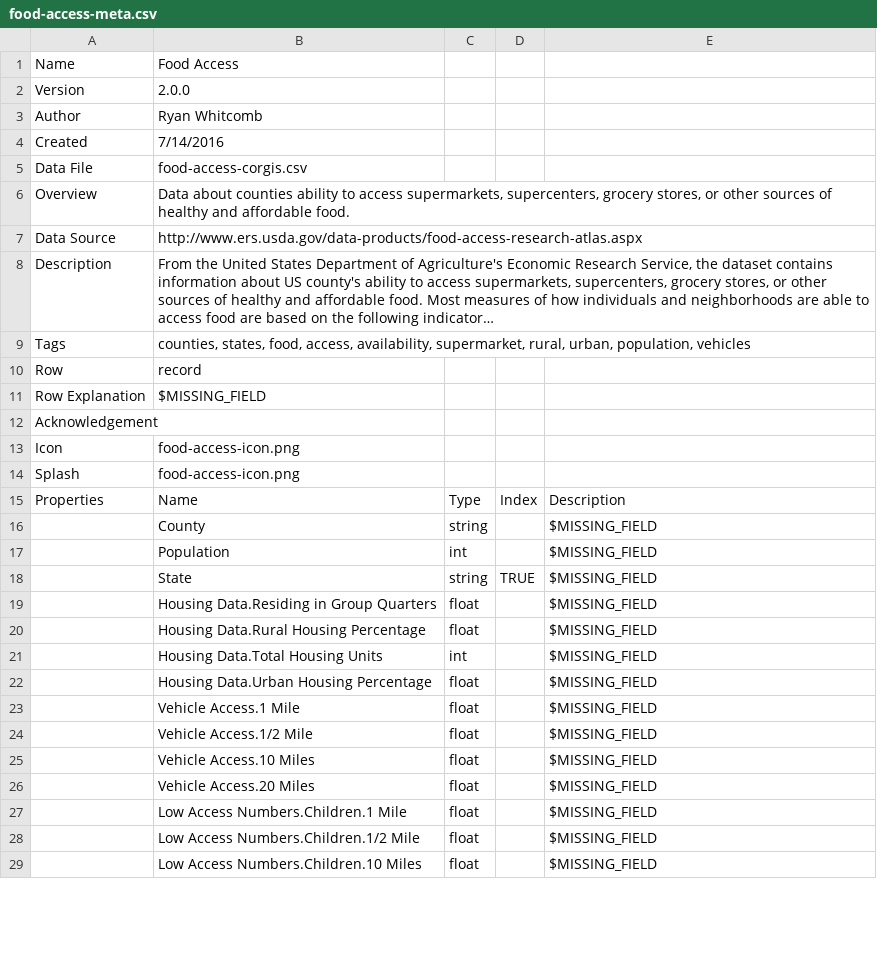
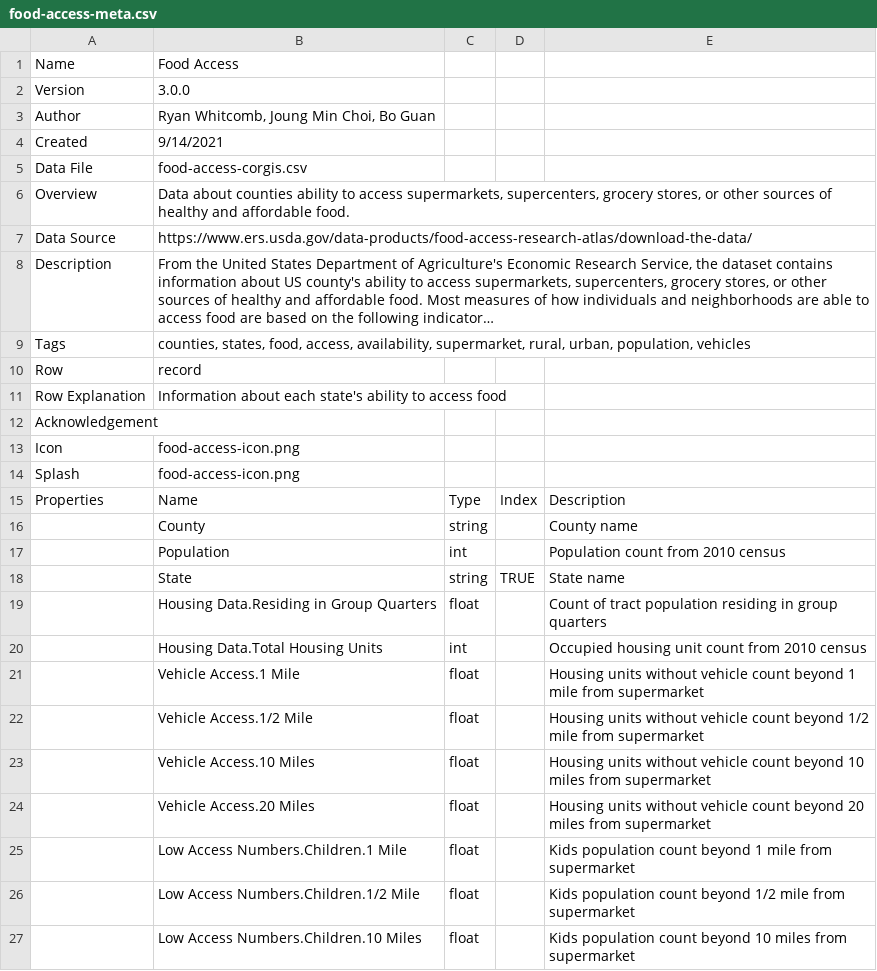
Before and after one commit to corgis-edu/corgis, a CSV file: source/food-access/food-access-meta.csv, drawn as a sheet; only a part is shown; long unchanged cells end in …; removed rows and columns are numbered as before the commit, all else as after; the diff covers the shown part only; the diff names each change by its address in the sheet, - before the commit and + after, or states it on an @@ line.

Commit message:
Update food-access dataset

```diff
--- a/source/food-access/food-access-meta.csv
+++ b/source/food-access/food-access-meta.csv
-B2: 2.0.0
+B2: 3.0.0
-B3: Ryan Whitcomb
+B3: Ryan Whitcomb, Joung Min Choi, Bo Guan
-B4: 7/14/2016
+B4: 9/14/2021
-B7: http://www.ers.usda.gov/data-products/food-access-research-atlas.aspx
+B7: https://www.ers.usda.gov/data-products/food-access-research-atlas/download-the-data/
-B11: $MISSING_FIELD
+B11: Information about each state's ability to access food
-E16: $MISSING_FIELD
+E16: County name
-E17: $MISSING_FIELD
+E17: Population count from 2010 census
-E18: $MISSING_FIELD
+E18: State name
-E19: $MISSING_FIELD
+E19: Count of tract population residing in group quarters
-row 20:  | Housing Data.Rural Housing Percentage | float |  | $MISSING_FIELD
-E20: $MISSING_FIELD
+E20: Occupied housing unit count from 2010 census
-row 22:  | Housing Data.Urban Housing Percentage | float |  | $MISSING_FIELD
-E21: $MISSING_FIELD
+E21: Housing units without vehicle count beyond 1 mile from supermarket
-E22: $MISSING_FIELD
+E22: Housing units without vehicle count beyond 1/2 mile from supermarket
-E23: $MISSING_FIELD
+E23: Housing units without vehicle count beyond 10 miles from supermarket
-E24: $MISSING_FIELD
+E24: Housing units without vehicle count beyond 20 miles from supermarket
-E25: $MISSING_FIELD
+E25: Kids population count beyond 1 mile from supermarket
-E26: $MISSING_FIELD
+E26: Kids population count beyond 1/2 mile from supermarket
-E27: $MISSING_FIELD
+E27: Kids population count beyond 10 miles from supermarket
```
Also changed, not shown: 4 removed rows and 13 edited cells elsewhere in this file, 6 other files.
